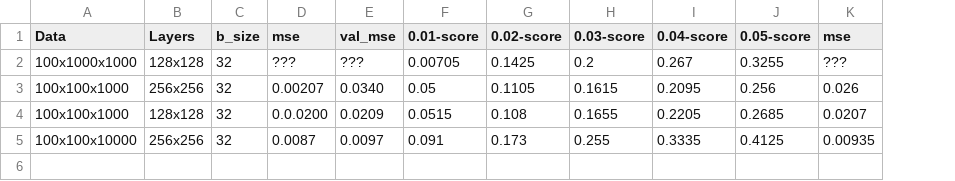
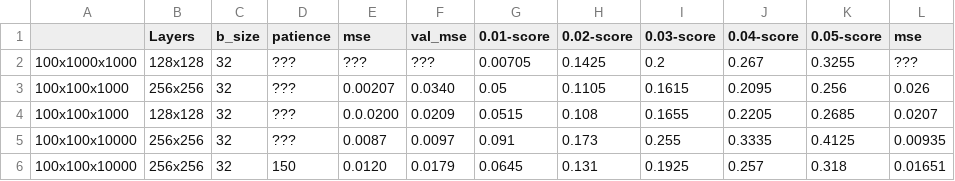
Before and after one commit to yossi-cohen/preferential-attachment, a CSV file: notebooks/scores.csv, drawn as a sheet; the diff names each change by its address in the sheet, - before the commit and + after, or states it on an @@ line.

```diff
--- a/notebooks/scores.csv
+++ b/notebooks/scores.csv
+column D (patience), rows 2-5: all ???
-A1: Data
+A1: (empty)
+row 6: 100x100x10000 | 256x256 | 32 | 150 | 0.0120 | 0.0179 | 0.0645 | 0.131 | 0.1925 | 0.257 | 0.318 | 0.01651
```
Also changed, not shown: 1 other file.
